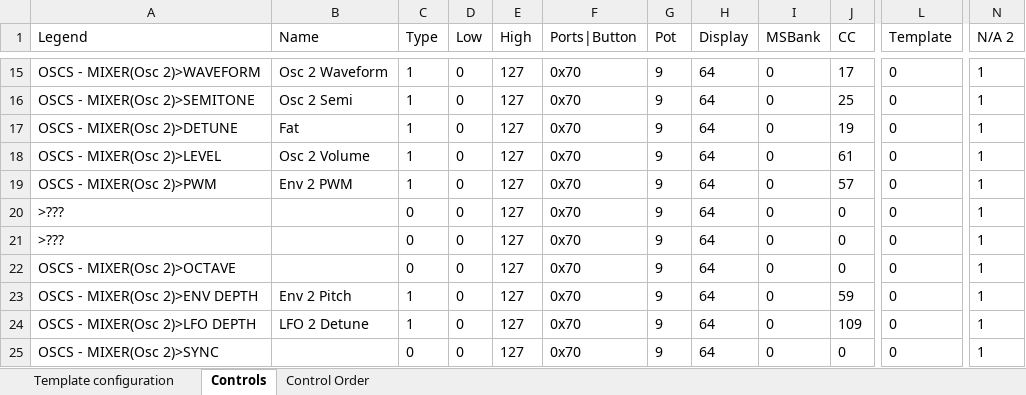
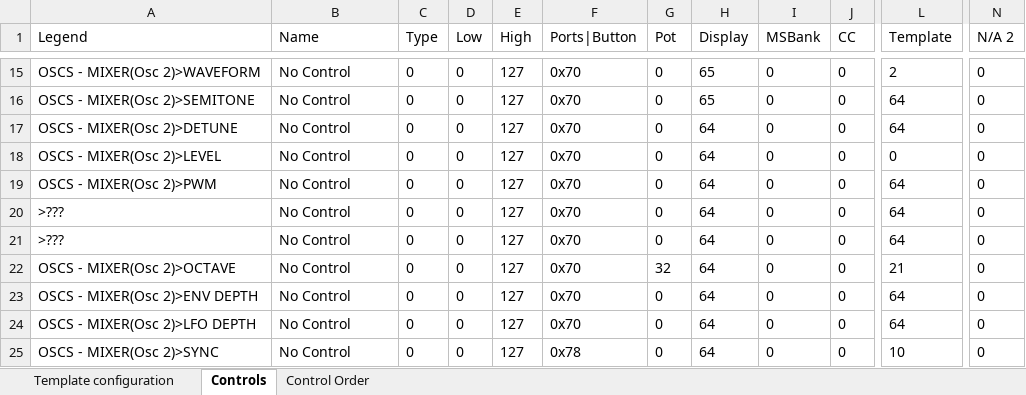
Before and after one commit to michailpanagiotis/x-station-spreadsheet, an Excel workbook: test.xlsx, sheet Controls, drawn as a sheet; only a part is shown, gaps mark what is left out; values as stored, in another font and other column widths than the file's, no borders; the diff covers the shown part only; the diff names each change by its address in the sheet, - before the commit and + after, or states it on an @@ line.

```diff
--- a/test.xlsx (sheet Controls)
+++ b/test.xlsx (sheet Controls)
-B15 (Name): Osc 2 Waveform
+B15 (Name): No Control
-C15:C19 (Type): 1
+C15:C19 (Type): 0
-G15:G21 (Pot): 9
+G15:G21 (Pot): 0
-H15:H16 (Display): 64
+H15:H16 (Display): 65
-J15 (CC): 17
+J15 (CC): 0
-L15 (Template): 0
+L15 (Template): 2
-N15:N25 (N/A 2): 1
+N15:N25 (N/A 2): 0
-B16 (Name): Osc 2 Semi
+B16 (Name): No Control
-J16 (CC): 25
+J16 (CC): 0
-L16:L17 (Template): 0
+L16:L17 (Template): 64
-B17 (Name): Fat
+B17 (Name): No Control
-J17 (CC): 19
+J17 (CC): 0
-B18 (Name): Osc 2 Volume
+B18 (Name): No Control
-J18 (CC): 61
+J18 (CC): 0
-B19 (Name): Env 2 PWM
+B19 (Name): No Control
-J19 (CC): 57
+J19 (CC): 0
-L19:L21 (Template): 0
+L19:L21 (Template): 64
-B20:B22 (Name): (empty)
+B20:B22 (Name): No Control
-G22 (Pot): 9
+G22 (Pot): 32
-L22 (Template): 0
+L22 (Template): 21
-B23 (Name): Env 2 Pitch
+B23 (Name): No Control
-C23:C24 (Type): 1
+C23:C24 (Type): 0
-G23:G25 (Pot): 9
+G23:G25 (Pot): 0
-J23 (CC): 59
+J23 (CC): 0
-L23:L24 (Template): 0
+L23:L24 (Template): 64
-B24 (Name): LFO 2 Detune
+B24 (Name): No Control
-J24 (CC): 109
+J24 (CC): 0
-B25 (Name): (empty)
+B25 (Name): No Control
-F25 (Ports|Button): 0x70
+F25 (Ports|Button): 0x78
-L25 (Template): 0
+L25 (Template): 10
```
Also changed, not shown: 737 edited cells elsewhere in this sheet, sheet Template configuration, 4 other files.
